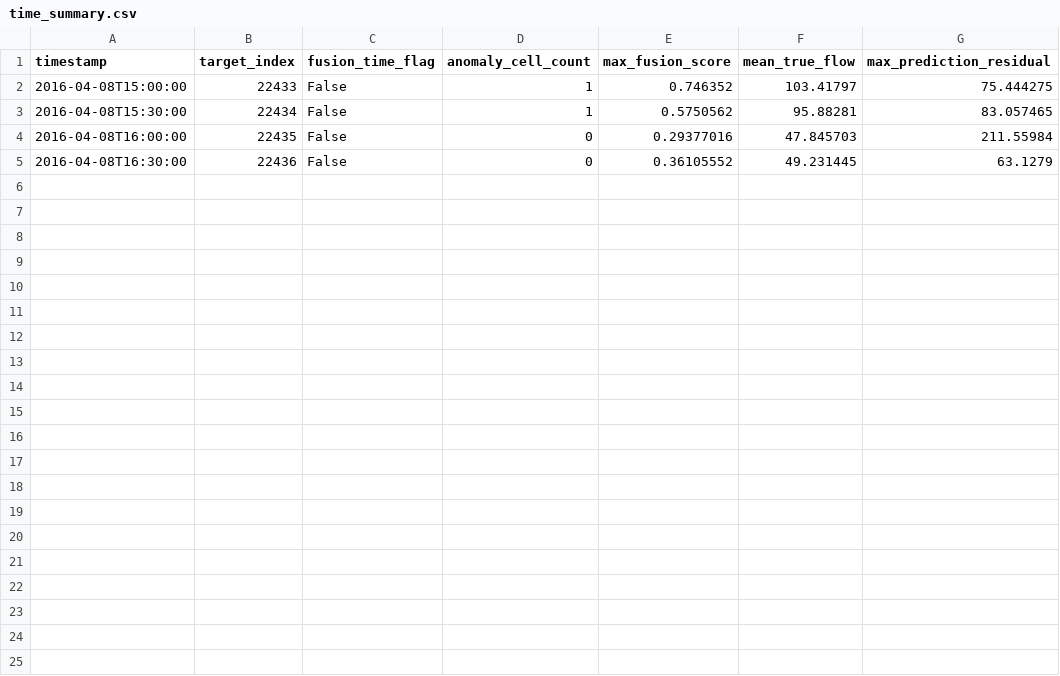
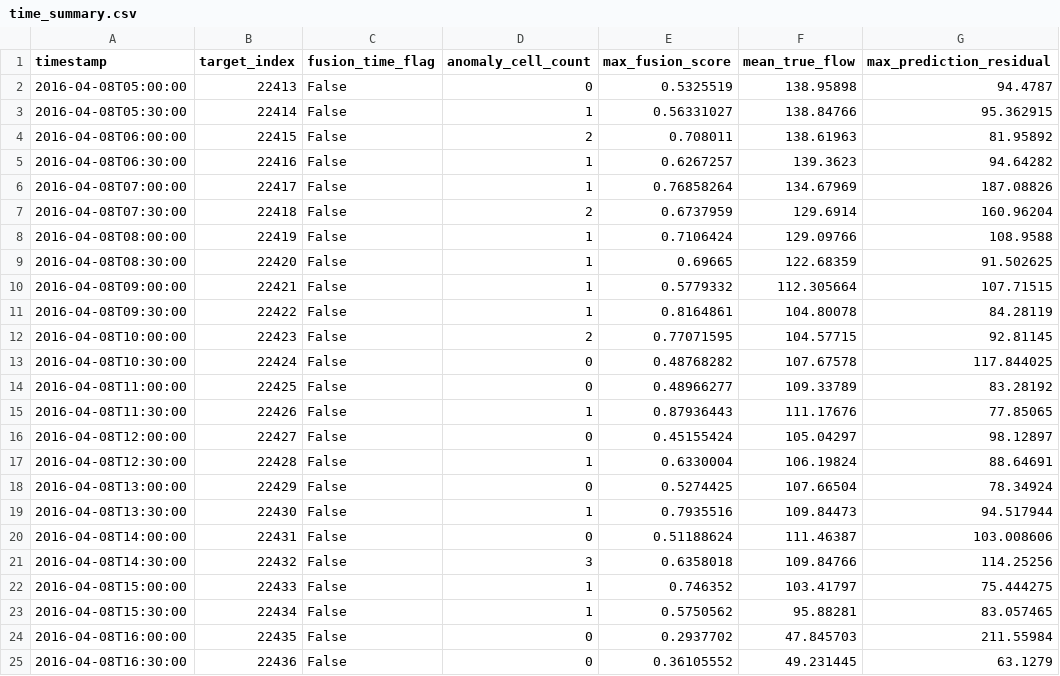
Before and after one commit to Wionerlol/CrowdFlowPrediction, a CSV file: outputs/week6_pipeline/realtime/time_summary.csv, drawn as a sheet.

```diff
--- a/outputs/week6_pipeline/realtime/time_summary.csv
+++ b/outputs/week6_pipeline/realtime/time_summary.csv
@@ -1,5 +1,25 @@
 timestamp,target_index,fusion_time_flag,anomaly_cell_count,max_fusion_score,mean_true_flow,max_prediction_residual
+2016-04-08T05:00:00,22413,False,0,0.5325519,138.95898,94.4787
+2016-04-08T05:30:00,22414,False,1,0.56331027,138.84766,95.362915
+2016-04-08T06:00:00,22415,False,2,0.708011,138.61963,81.95892
+2016-04-08T06:30:00,22416,False,1,0.6267257,139.3623,94.64282
+2016-04-08T07:00:00,22417,False,1,0.76858264,134.67969,187.08826
+2016-04-08T07:30:00,22418,False,2,0.6737959,129.6914,160.96204
+2016-04-08T08:00:00,22419,False,1,0.7106424,129.09766,108.9588
+2016-04-08T08:30:00,22420,False,1,0.69665,122.68359,91.502625
+2016-04-08T09:00:00,22421,False,1,0.5779332,112.305664,107.71515
+2016-04-08T09:30:00,22422,False,1,0.8164861,104.80078,84.28119
+2016-04-08T10:00:00,22423,False,2,0.77071595,104.57715,92.81145
+2016-04-08T10:30:00,22424,False,0,0.48768282,107.67578,117.844025
+2016-04-08T11:00:00,22425,False,0,0.48966277,109.33789,83.28192
+2016-04-08T11:30:00,22426,False,1,0.87936443,111.17676,77.85065
+2016-04-08T12:00:00,22427,False,0,0.45155424,105.04297,98.12897
+2016-04-08T12:30:00,22428,False,1,0.6330004,106.19824,88.64691
+2016-04-08T13:00:00,22429,False,0,0.5274425,107.66504,78.34924
+2016-04-08T13:30:00,22430,False,1,0.7935516,109.84473,94.517944
+2016-04-08T14:00:00,22431,False,0,0.51188624,111.46387,103.008606
+2016-04-08T14:30:00,22432,False,3,0.6358018,109.84766,114.25256
 2016-04-08T15:00:00,22433,False,1,0.746352,103.41797,75.444275
 2016-04-08T15:30:00,22434,False,1,0.5750562,95.88281,83.057465
-2016-04-08T16:00:00,22435,False,0,0.29377016,47.845703,211.55984
+2016-04-08T16:00:00,22435,False,0,0.2937702,47.845703,211.55984
 2016-04-08T16:30:00,22436,False,0,0.36105552,49.231445,63.1279
```
Also changed, not shown: 53 other files.
